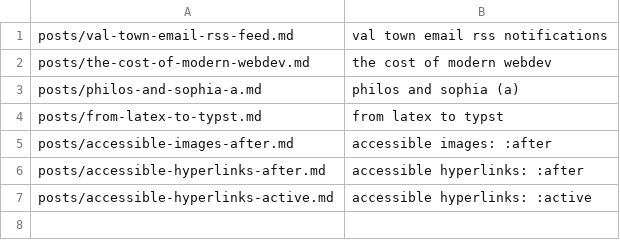
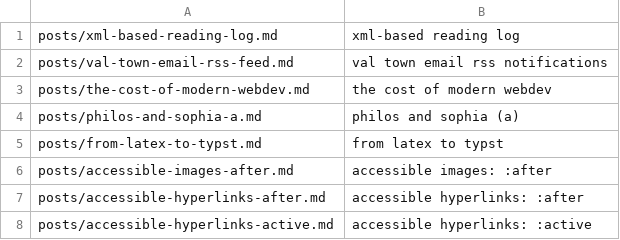
Before and after one commit to apophatic/apophatic.github.io, a TSV file: build/posts.tsv, drawn as a sheet.

Commit message:
removed unused fonts from style.css, added <hr> to pages, new library page, new post, editorial fix to readme

```diff
--- a/build/posts.tsv
+++ b/build/posts.tsv
@@ -1 +1,2 @@
+posts/xml-based-reading-log.md	xml-based reading log		
 posts/val-town-email-rss-feed.md	val town email rss notifications		
```
Also changed, not shown: 24 other files.
